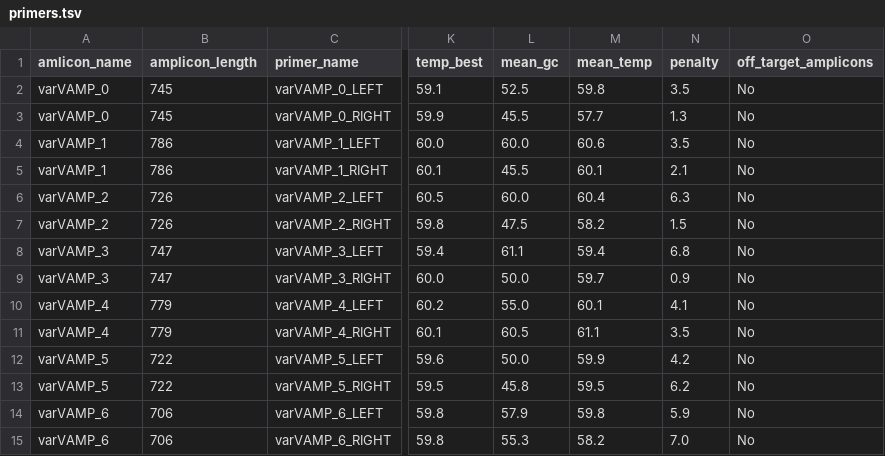
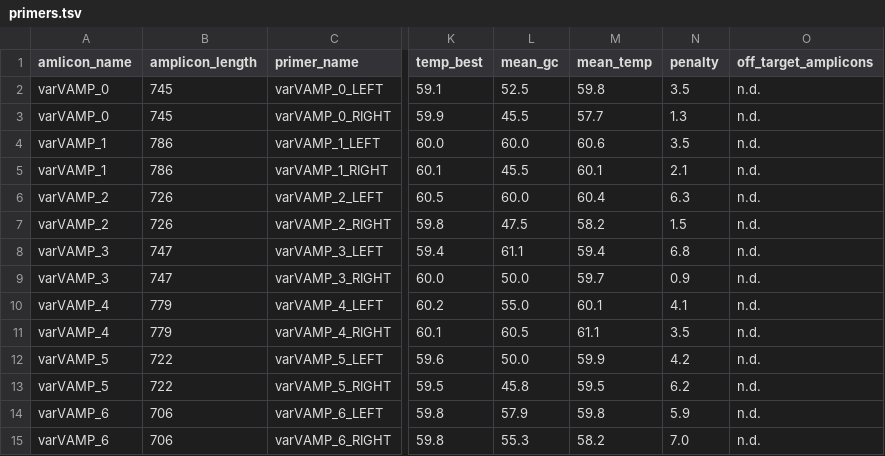
Before and after one commit to chriryde/norovirus-gii-dualtyping-ngs, a TSV file: data/03_primer_evaluation/novel/varvamp_outputs/test_output/primers.tsv, drawn as a sheet; only a part is shown, gaps mark what is left out; the diff names each change by its address in the sheet, - before the commit and + after, or states it on an @@ line.

Commit message:
implemented combined amplicon  extraction, put combined amplicons into typing tool

```diff
--- a/data/03_primer_evaluation/novel/varvamp_outputs/test_output/primers.tsv
+++ b/data/03_primer_evaluation/novel/varvamp_outputs/test_output/primers.tsv
-O2:O15 (off_target_amplicons): No
+O2:O15 (off_target_amplicons): n.d.
```
Also changed, not shown: data/03_primer_evaluation/novel/varvamp_outputs/test_output/filtered_primers.tsv, 12 other files.
